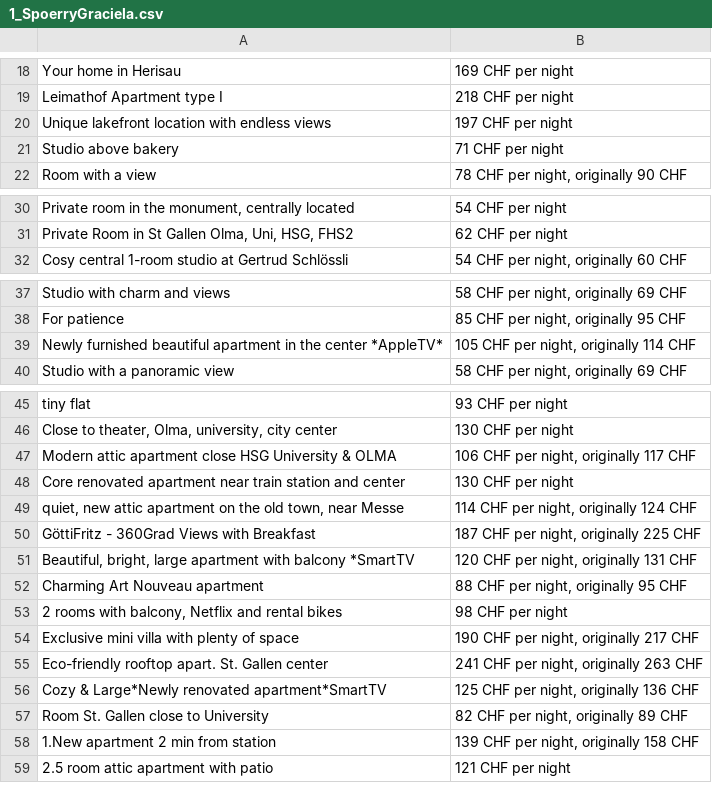
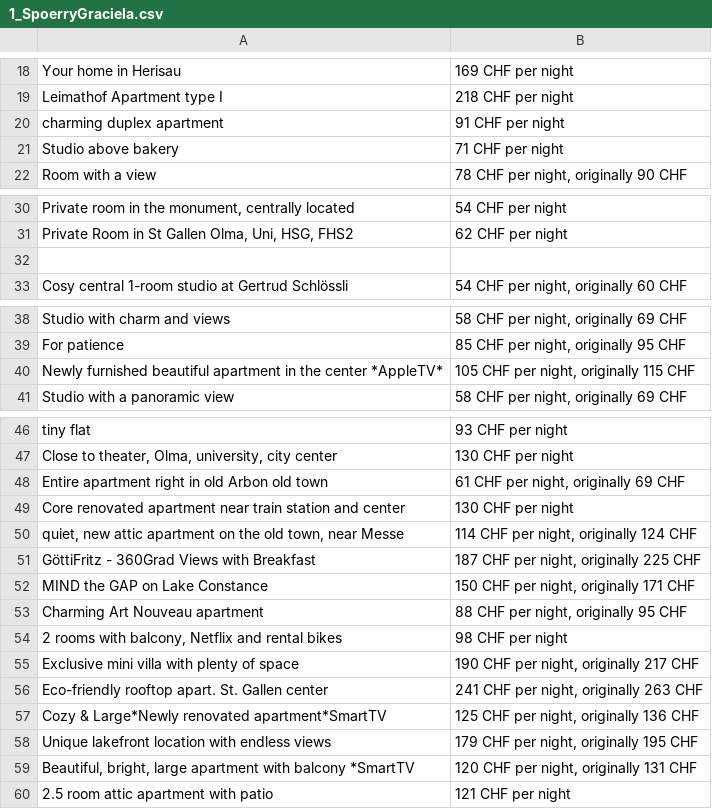
Before and after one commit to ThesisCoacher/Data2DollarFS24, a CSV file: 04_Abgabe Bonuspunkte/1_SpoerryGraciela.csv, drawn as a sheet; only a part is shown, gaps mark what is left out; removed rows and columns are numbered as before the commit, all else as after; the diff names each change by its address in the sheet, - before the commit and + after, or states it on an @@ line.

Commit message:
Add files via upload

```diff
--- a/04_Abgabe Bonuspunkte/1_SpoerryGraciela.csv
+++ b/04_Abgabe Bonuspunkte/1_SpoerryGraciela.csv
-row 20: Unique lakefront location with endless views | 197 CHF per night
+row 20: charming duplex apartment | 91 CHF per night
+row 32: (empty)
-B40: 105 CHF per night, originally 114 CHF
+B40: 105 CHF per night, originally 115 CHF
-row 47: Modern attic apartment close HSG University & OLMA | 106 CHF per night, originally 117 CHF
+row 48: Entire apartment right in old Arbon old town | 61 CHF per night, originally 69 CHF
+row 52: MIND the GAP on Lake Constance | 150 CHF per night, originally 171 CHF
-row 57: Room St. Gallen close to University | 82 CHF per night, originally 89 CHF
-row 58: 1.New apartment 2 min from station | 139 CHF per night, originally 158 CHF
+row 58: Unique lakefront location with endless views | 179 CHF per night, originally 195 CHF
@@ row 51 moved to row 59: Beautiful, bright, large apartment with … @@
```
